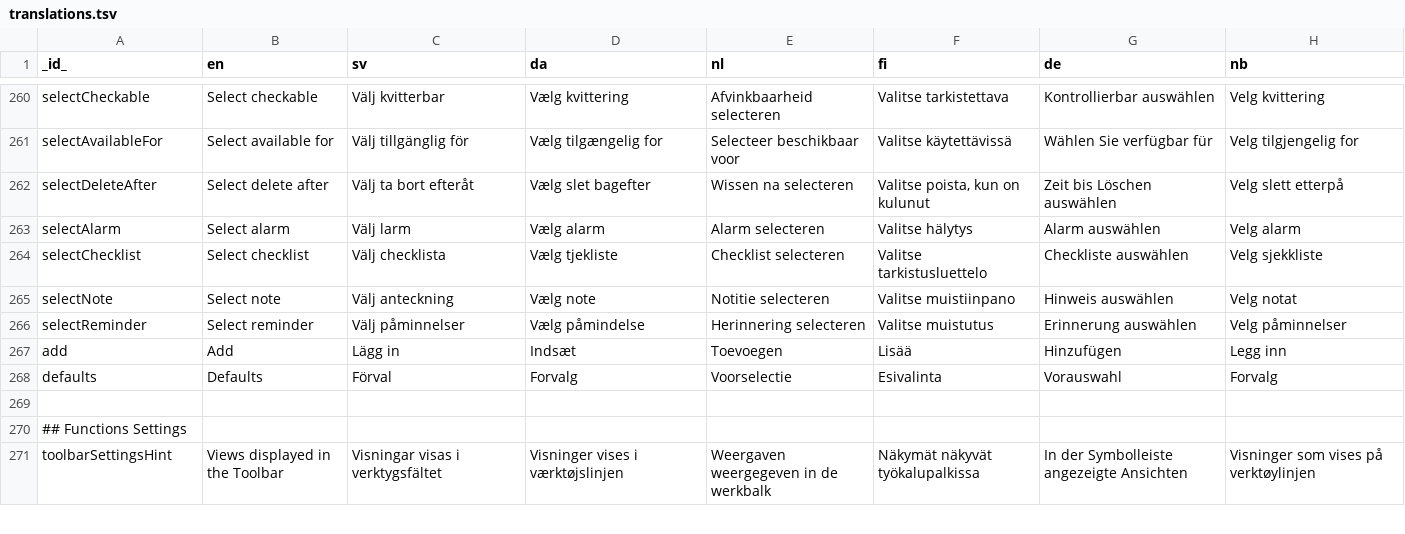
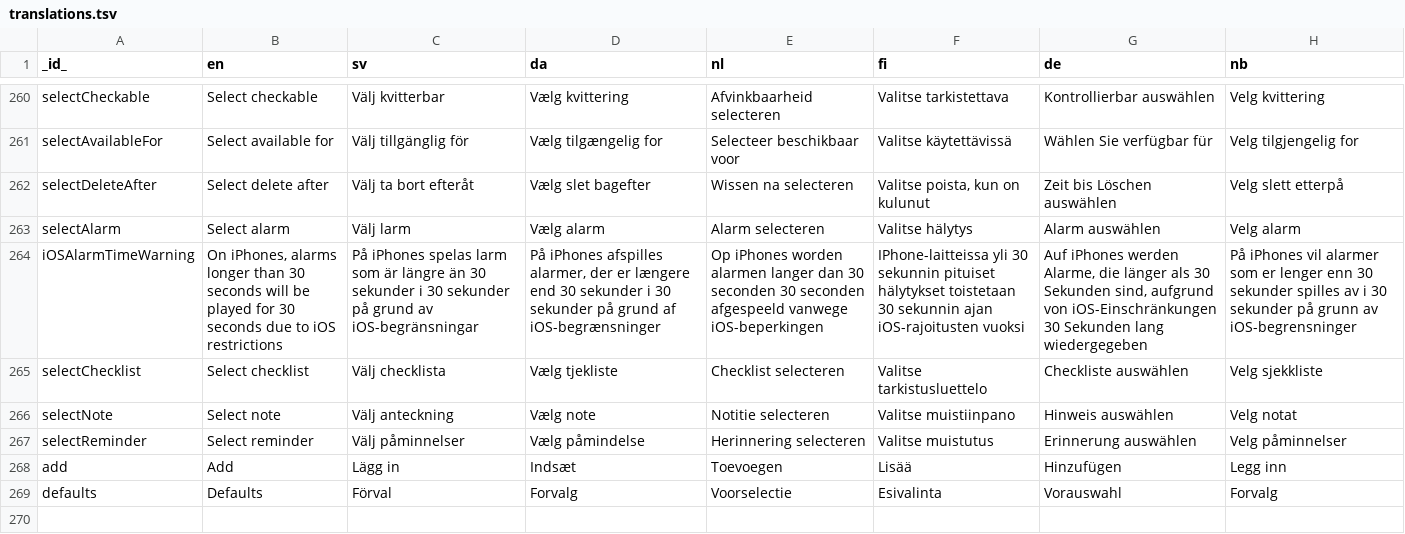
Before and after one commit to abilia/system_settings_editor, a TSV file: lib/i18n/translations.tsv, drawn as a sheet; only a part is shown, gaps mark what is left out; the shorter side is filled out with more unchanged rows; the diff names each change by its address in the sheet, - before the commit and + after, or states it on an @@ line.

Commit message:
SGC-836 Adding warning text in alarm duration settings on ios for alamrs longer than 30s

```diff
--- a/lib/i18n/translations.tsv
+++ b/lib/i18n/translations.tsv
+row 264: iOSAlarmTimeWarning | On iPhones, alarms longer than 30 seconds will be played for 30 seconds due to iOS restrictions | På iPhones spelas larm som är längre än 30 sekunder i 30 sekunder på grund av iOS-begränsningar | På iPhones afspilles alarmer, der er længere end 30 sekunder i 30 sekunder på grund af iOS-begrænsninger | Op iPhones worden alarmen langer dan 30 seconden 30 seconden afgespeeld vanwege iOS-beperkingen | IPhone-laitteissa yli 30 sekunnin pituiset hälytykset toistetaan 30 sekunnin ajan iOS-rajoitusten vuoksi | Auf iPhones werden Alarme, die länger als 30 Sekunden sind, aufgrund von iOS-Einschränkungen 30 Sekunden lang wiedergegeben | På iPhones vil alarmer som er lenger enn 30 sekunder spilles av i 30 sekunder på grunn av iOS-begrensninger
```
Also changed, not shown: 4 other files.
